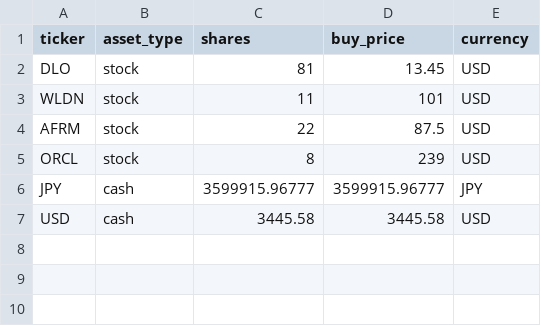
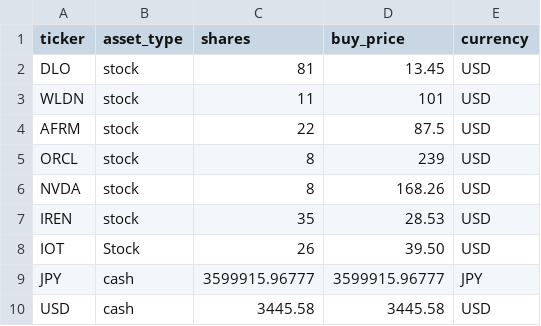
Before and after one commit to hayatonn/family_portfolio, a CSV file: portfolio/portfolio.csv, drawn as a sheet; the diff names each change by its address in the sheet, - before the commit and + after, or states it on an @@ line.

Commit message:
Update portfolio.csv

```diff
--- a/portfolio/portfolio.csv
+++ b/portfolio/portfolio.csv
+row 6: NVDA | stock | 8 | 168.26 | USD
+row 7: IREN | stock | 35 | 28.53 | USD
+row 8: IOT | Stock | 26 | 39.50 | USD
```
